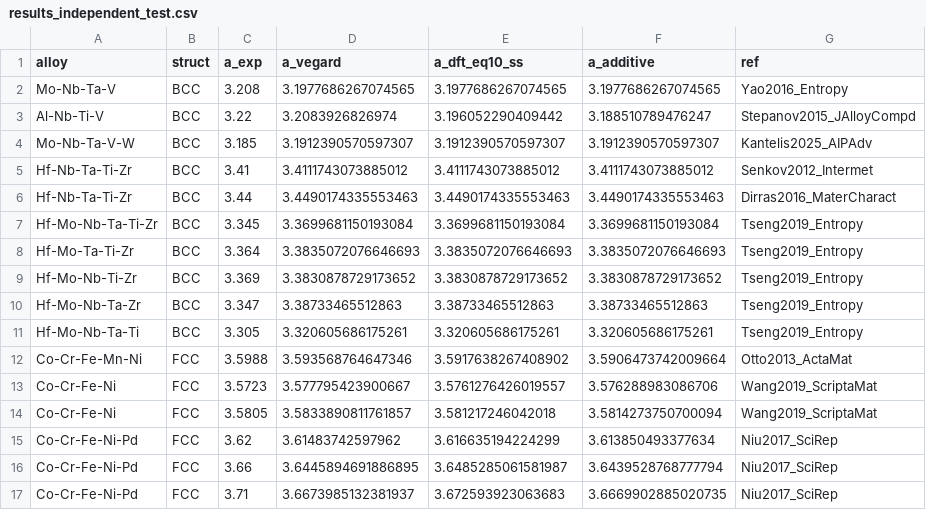
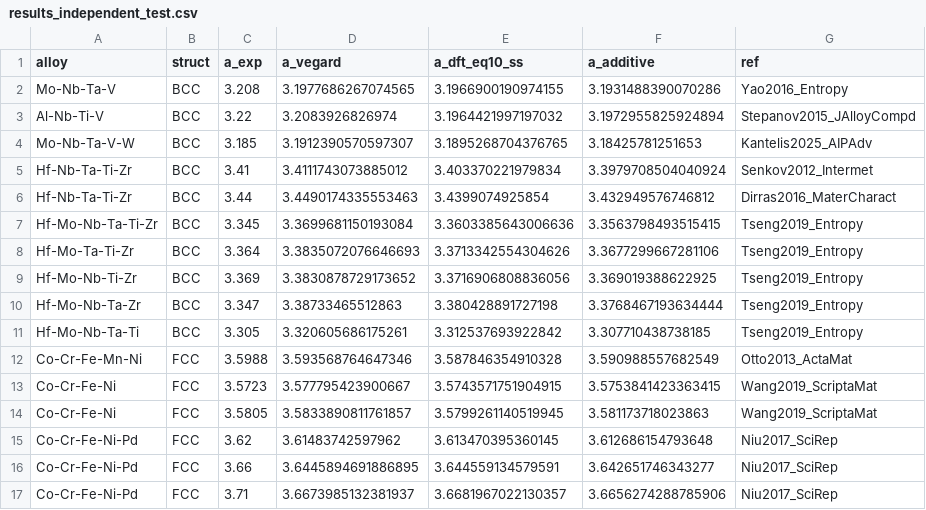
Before and after one commit to minimumtone/machine-learning, a CSV file: paper/results_independent_test.csv, drawn as a sheet; only a part is shown; the diff covers the shown part only.

```diff
--- a/paper/results_independent_test.csv
+++ b/paper/results_independent_test.csv
@@ -1,17 +1,17 @@
 alloy,struct,a_exp,a_vegard,a_dft_eq10_ss,a_additive,ref
-Mo-Nb-Ta-V,BCC,3.208,3.1977686267074565,3.1977686267074565,3.1977686267074565,Yao2016_Entropy
-Al-Nb-Ti-V,BCC,3.22,3.2083926826974,3.196052290409442,3.188510789476247,Stepanov2015_JAlloyCompd
-Mo-Nb-Ta-V-W,BCC,3.185,3.1912390570597307,3.1912390570597307,3.1912390570597307,Kantelis2025_AIPAdv
-Hf-Nb-Ta-Ti-Zr,BCC,3.41,3.4111743073885012,3.4111743073885012,3.4111743073885012,Senkov2012_Intermet
-Hf-Nb-Ta-Ti-Zr,BCC,3.44,3.4490174335553463,3.4490174335553463,3.4490174335553463,Dirras2016_MaterCharact
-Hf-Mo-Nb-Ta-Ti-Zr,BCC,3.345,3.3699681150193084,3.3699681150193084,3.3699681150193084,Tseng2019_Entropy
-Hf-Mo-Ta-Ti-Zr,BCC,3.364,3.3835072076646693,3.3835072076646693,3.3835072076646693,Tseng2019_Entropy
-Hf-Mo-Nb-Ti-Zr,BCC,3.369,3.3830878729173652,3.3830878729173652,3.3830878729173652,Tseng2019_Entropy
-Hf-Mo-Nb-Ta-Zr,BCC,3.347,3.38733465512863,3.38733465512863,3.38733465512863,Tseng2019_Entropy
-Hf-Mo-Nb-Ta-Ti,BCC,3.305,3.320605686175261,3.320605686175261,3.320605686175261,Tseng2019_Entropy
-Co-Cr-Fe-Mn-Ni,FCC,3.5988,3.593568764647346,3.5917638267408902,3.5906473742009664,Otto2013_ActaMat
-Co-Cr-Fe-Ni,FCC,3.5723,3.577795423900667,3.5761276426019557,3.576288983086706,Wang2019_ScriptaMat
-Co-Cr-Fe-Ni,FCC,3.5805,3.5833890811761857,3.581217246042018,3.5814273750700094,Wang2019_ScriptaMat
-Co-Cr-Fe-Ni-Pd,FCC,3.62,3.61483742597962,3.616635194224299,3.613850493377634,Niu2017_SciRep
-Co-Cr-Fe-Ni-Pd,FCC,3.66,3.6445894691886895,3.6485285061581987,3.6439528768777794,Niu2017_SciRep
-Co-Cr-Fe-Ni-Pd,FCC,3.71,3.6673985132381937,3.672593923063683,3.6669902885020735,Niu2017_SciRep
+Mo-Nb-Ta-V,BCC,3.208,3.1977686267074565,3.1966900190974155,3.1931488390070286,Yao2016_Entropy
+Al-Nb-Ti-V,BCC,3.22,3.2083926826974,3.1964421997197032,3.1972955825924894,Stepanov2015_JAlloyCompd
+Mo-Nb-Ta-V-W,BCC,3.185,3.1912390570597307,3.1895268704376765,3.18425781251653,Kantelis2025_AIPAdv
+Hf-Nb-Ta-Ti-Zr,BCC,3.41,3.4111743073885012,3.403370221979834,3.3979708504040924,Senkov2012_Intermet
+Hf-Nb-Ta-Ti-Zr,BCC,3.44,3.4490174335553463,3.4399074925854,3.432949576746812,Dirras2016_MaterCharact
+Hf-Mo-Nb-Ta-Ti-Zr,BCC,3.345,3.3699681150193084,3.3603385643006636,3.3563798493515415,Tseng2019_Entropy
+Hf-Mo-Ta-Ti-Zr,BCC,3.364,3.3835072076646693,3.3713342554304626,3.3677299667281106,Tseng2019_Entropy
+Hf-Mo-Nb-Ti-Zr,BCC,3.369,3.3830878729173652,3.3716906808836056,3.369019388622925,Tseng2019_Entropy
+Hf-Mo-Nb-Ta-Zr,BCC,3.347,3.38733465512863,3.380428891727198,3.3768467193634444,Tseng2019_Entropy
+Hf-Mo-Nb-Ta-Ti,BCC,3.305,3.320605686175261,3.312537693922842,3.307710438738185,Tseng2019_Entropy
+Co-Cr-Fe-Mn-Ni,FCC,3.5988,3.593568764647346,3.587846354910328,3.590988557682549,Otto2013_ActaMat
+Co-Cr-Fe-Ni,FCC,3.5723,3.577795423900667,3.5743571751904915,3.5753841423363415,Wang2019_ScriptaMat
+Co-Cr-Fe-Ni,FCC,3.5805,3.5833890811761857,3.5799261140519945,3.581173718023863,Wang2019_ScriptaMat
+Co-Cr-Fe-Ni-Pd,FCC,3.62,3.61483742597962,3.613470395360145,3.612686154793648,Niu2017_SciRep
+Co-Cr-Fe-Ni-Pd,FCC,3.66,3.6445894691886895,3.644559134579591,3.642651746343277,Niu2017_SciRep
+Co-Cr-Fe-Ni-Pd,FCC,3.71,3.6673985132381937,3.6681967022130357,3.6656274288785906,Niu2017_SciRep
```
Also changed, not shown: 14 edited cells elsewhere in this file, 20 other files.
